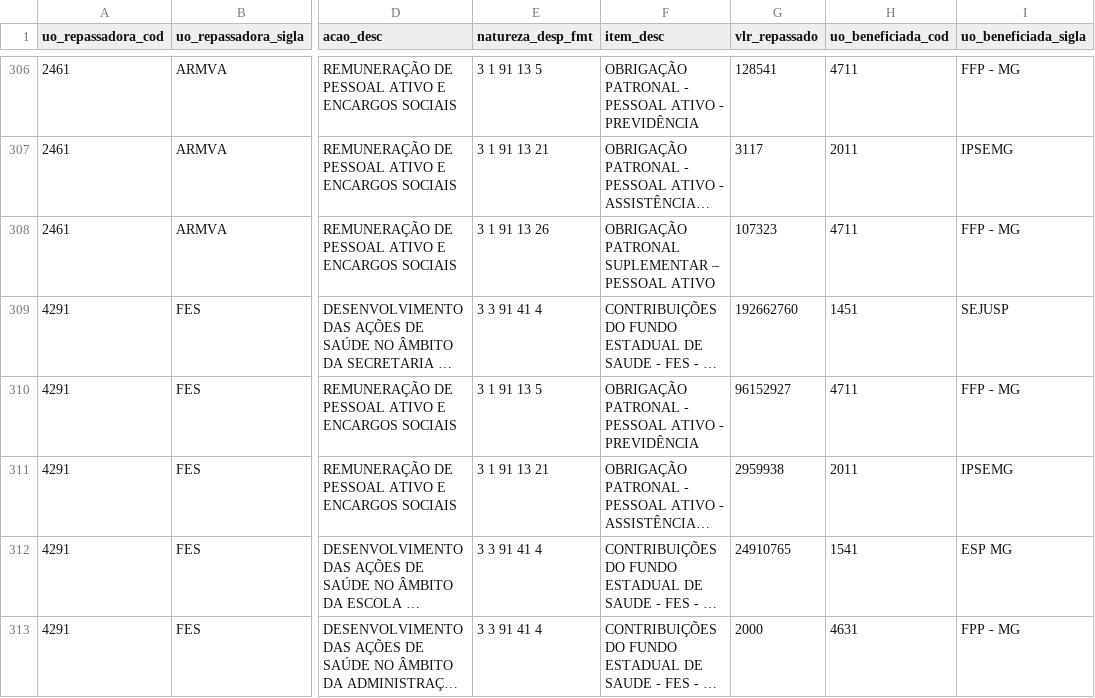
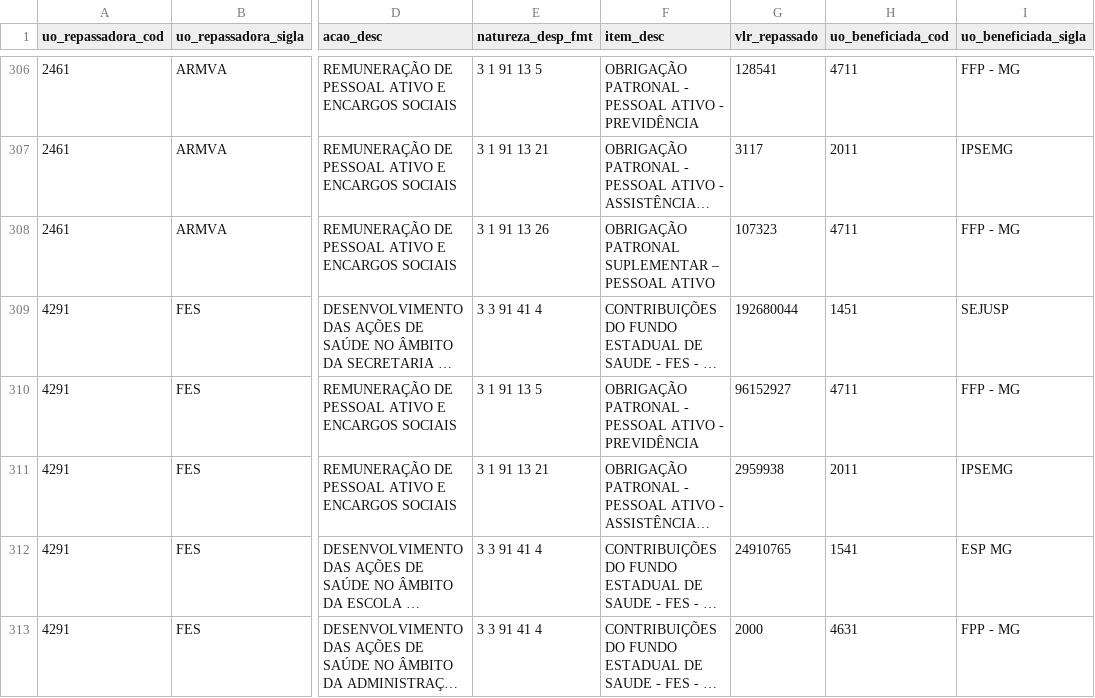
Before and after one commit to splor-mg/dados-sisor-2026, a CSV file: data/base_intra_orcamentaria_repasse.csv, drawn as a sheet; only a part is shown, gaps mark what is left out; long unchanged cells end in …; the diff covers the shown part only; the diff names each change by its address in the sheet, - before the commit and + after, or states it on an @@ line.

```diff
--- a/data/base_intra_orcamentaria_repasse.csv
+++ b/data/base_intra_orcamentaria_repasse.csv
-G309 (vlr_repassado): 192662760
+G309 (vlr_repassado): 192680044
```
Also changed, not shown: 3 added rows and 6 edited cells elsewhere in this file, data/base_intra_orcamentaria_detalhamento.csv, data/base_limite_cota.csv, 16 other files.
